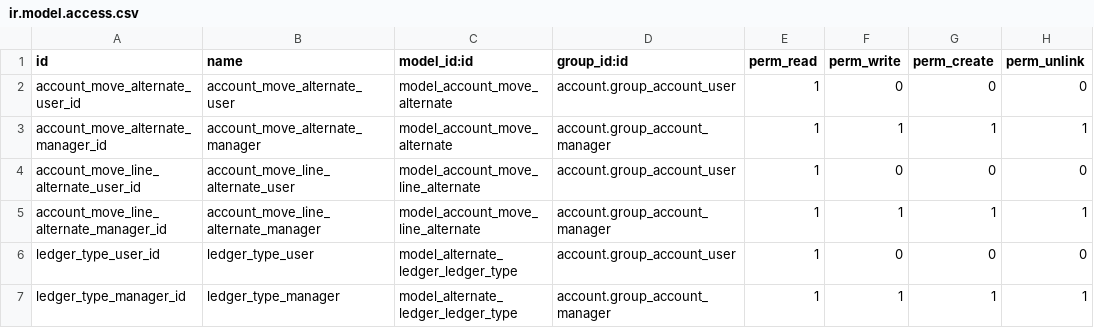
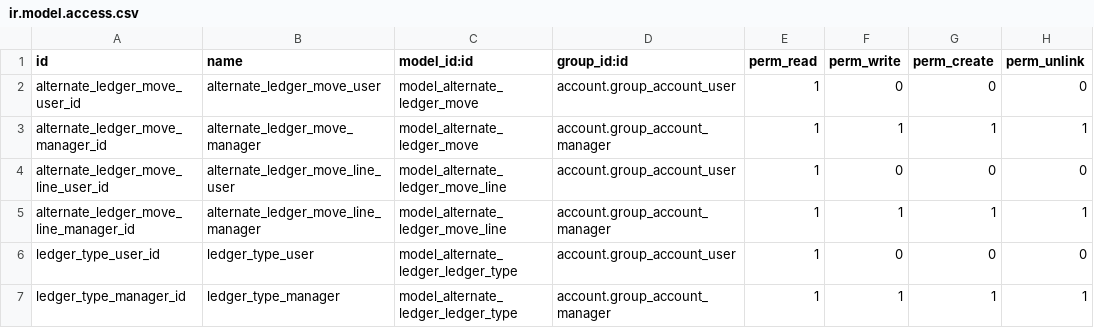
Before and after one commit to xcgd/alternate_ledger, a CSV file: security/ir.model.access.csv, drawn as a sheet.

Commit message:
Copy of account with nez name and ledger type

```diff
--- a/security/ir.model.access.csv
+++ b/security/ir.model.access.csv
@@ -1,6 +1,6 @@
 id,name,model_id:id,group_id:id,perm_read,perm_write,perm_create,perm_unlink
-account_move_alternate_user_id,account_move_alternate_user,model_account_move_alternate,account.group_account_user,1,0,0,0
-account_move_alternate_manager_id,account_move_alternate_manager,model_account_move_alternate,account.group_account_manager,1,1,1,1
-account_move_line_alternate_user_id,account_move_line_alternate_user,model_account_move_line_alternate,account.group_account_user,1,0,0,0
-account_move_line_alternate_manager_id,account_move_line_alternate_manager,model_account_move_line_alternate,account.group_account_manager,1,1,1,1
+alternate_ledger_move_user_id,alternate_ledger_move_user,model_alternate_ledger_move,account.group_account_user,1,0,0,0
+alternate_ledger_move_manager_id,alternate_ledger_move_manager,model_alternate_ledger_move,account.group_account_manager,1,1,1,1
+alternate_ledger_move_line_user_id,alternate_ledger_move_line_user,model_alternate_ledger_move_line,account.group_account_user,1,0,0,0
+alternate_ledger_move_line_manager_id,alternate_ledger_move_line_manager,model_alternate_ledger_move_line,account.group_account_manager,1,1,1,1
 ledger_type_user_id,ledger_type_user,model_alternate_ledger_ledger_type,account.group_account_user,1,0,0,0
```
Also changed, not shown: 7 other files.
